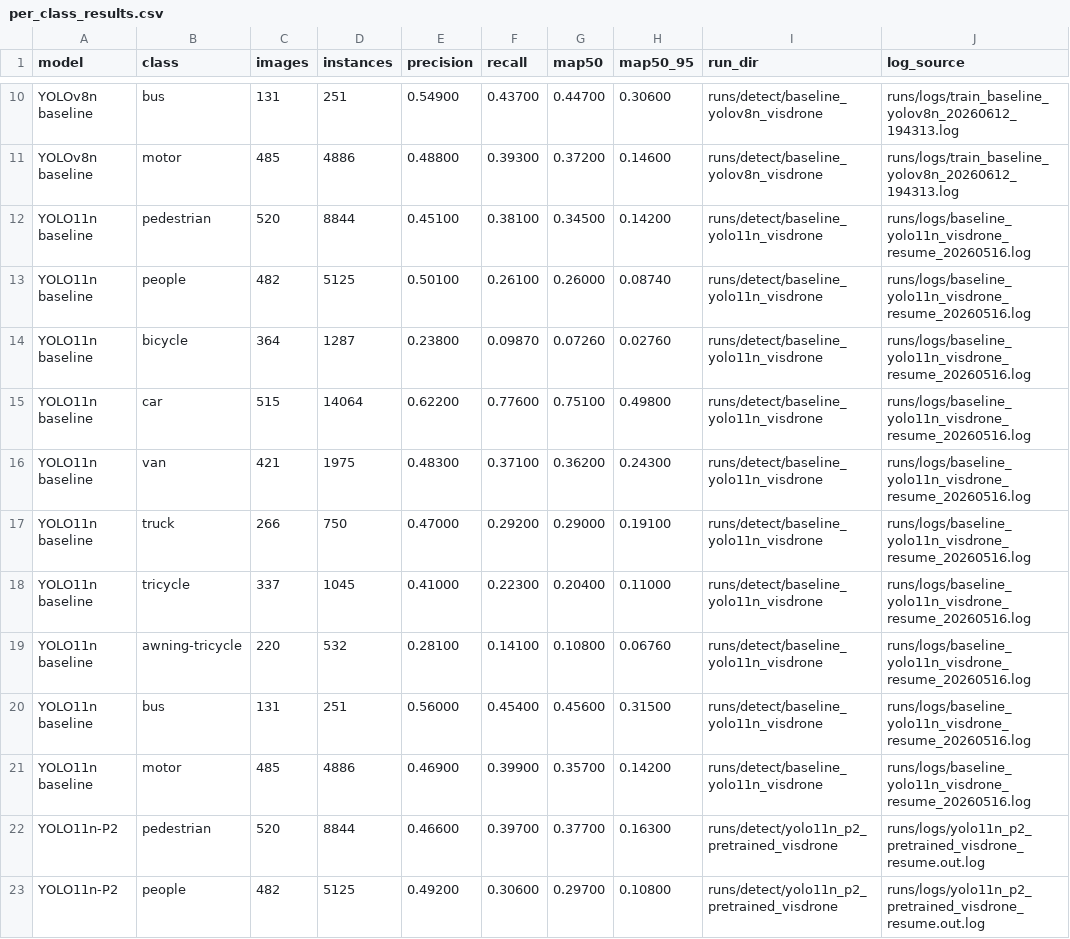
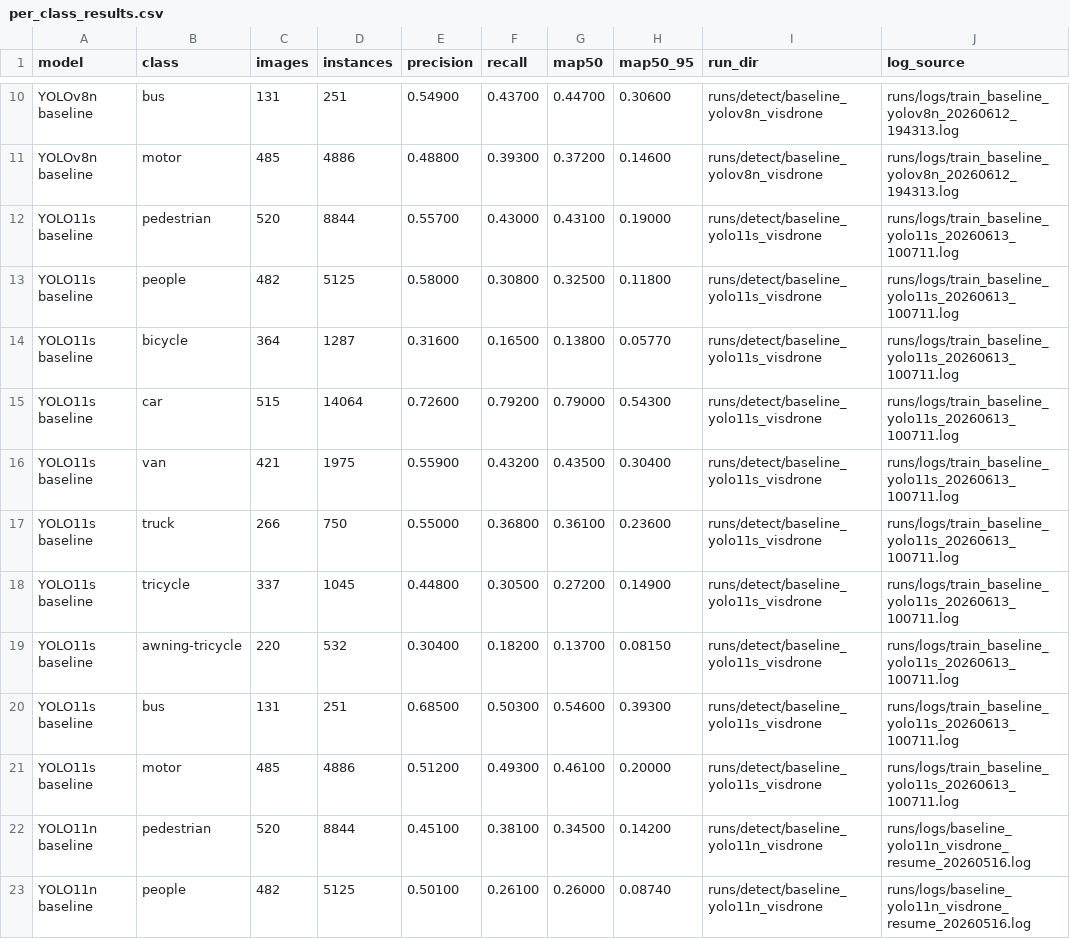
Before and after one commit to Jeremy0508-art/yolo-visdrone-project, a CSV file: paper/tables/per_class_results.csv, drawn as a sheet; only a part is shown, gaps mark what is left out; the shorter side is filled out with more unchanged rows.

Commit message:
Add completed YOLO11s baseline evidence

```diff
--- a/paper/tables/per_class_results.csv
+++ b/paper/tables/per_class_results.csv
@@ -11,2 +11,12 @@ YOLOv8n baseline,bus,131,251,0.54900,0.43700,0.44700,0.30600,runs/detect/baselin
 YOLOv8n baseline,motor,485,4886,0.48800,0.39300,0.37200,0.14600,runs/detect/baseline_yolov8n_visdrone,runs/logs/train_baseline_yolov8n_20260612_194313.log
+YOLO11s baseline,pedestrian,520,8844,0.55700,0.43000,0.43100,0.19000,runs/detect/baseline_yolo11s_visdrone,runs/logs/train_baseline_yolo11s_20260613_100711.log
+YOLO11s baseline,people,482,5125,0.58000,0.30800,0.32500,0.11800,runs/detect/baseline_yolo11s_visdrone,runs/logs/train_baseline_yolo11s_20260613_100711.log
+YOLO11s baseline,bicycle,364,1287,0.31600,0.16500,0.13800,0.05770,runs/detect/baseline_yolo11s_visdrone,runs/logs/train_baseline_yolo11s_20260613_100711.log
+YOLO11s baseline,car,515,14064,0.72600,0.79200,0.79000,0.54300,runs/detect/baseline_yolo11s_visdrone,runs/logs/train_baseline_yolo11s_20260613_100711.log
+YOLO11s baseline,van,421,1975,0.55900,0.43200,0.43500,0.30400,runs/detect/baseline_yolo11s_visdrone,runs/logs/train_baseline_yolo11s_20260613_100711.log
+YOLO11s baseline,truck,266,750,0.55000,0.36800,0.36100,0.23600,runs/detect/baseline_yolo11s_visdrone,runs/logs/train_baseline_yolo11s_20260613_100711.log
+YOLO11s baseline,tricycle,337,1045,0.44800,0.30500,0.27200,0.14900,runs/detect/baseline_yolo11s_visdrone,runs/logs/train_baseline_yolo11s_20260613_100711.log
+YOLO11s baseline,awning-tricycle,220,532,0.30400,0.18200,0.13700,0.08150,runs/detect/baseline_yolo11s_visdrone,runs/logs/train_baseline_yolo11s_20260613_100711.log
+YOLO11s baseline,bus,131,251,0.68500,0.50300,0.54600,0.39300,runs/detect/baseline_yolo11s_visdrone,runs/logs/train_baseline_yolo11s_20260613_100711.log
+YOLO11s baseline,motor,485,4886,0.51200,0.49300,0.46100,0.20000,runs/detect/baseline_yolo11s_visdrone,runs/logs/train_baseline_yolo11s_20260613_100711.log
 YOLO11n baseline,pedestrian,520,8844,0.45100,0.38100,0.34500,0.14200,runs/detect/baseline_yolo11n_visdrone,runs/logs/baseline_yolo11n_visdrone_resume_20260516.log
```
Also changed, not shown: paper/tables/experiment_registry.csv, paper/tables/main_comparison_for_paper.csv, 11 other files.
